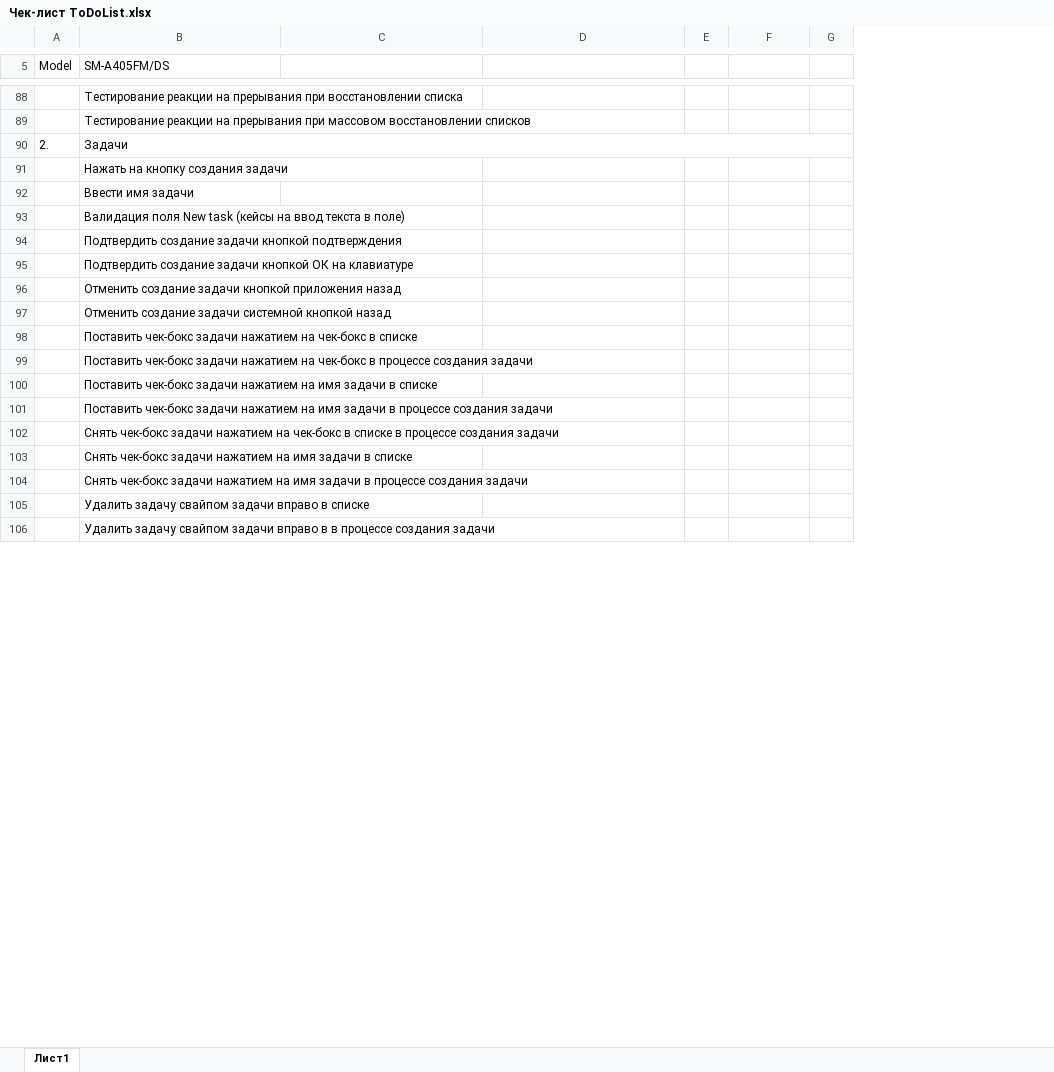
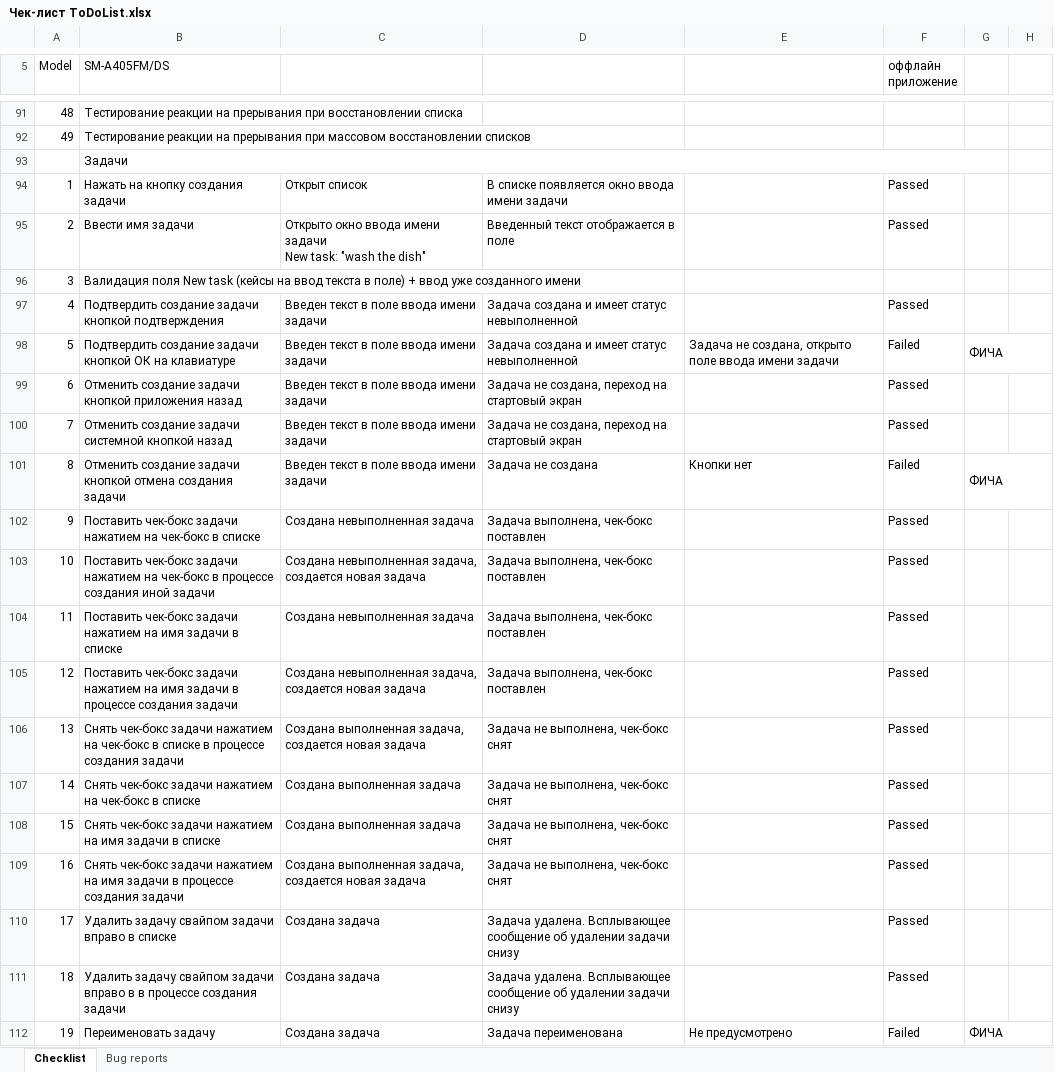
Before and after one commit to pbal43/mobile_testing_HW, an Excel workbook: to_do_list/Чек-лист ToDoList.xlsx, sheet Checklist, drawn as a sheet; only a part is shown, gaps mark what is left out; values as stored, in another font and other column widths than the file's, no cell formats; conditional formats not drawn; removed rows and columns are numbered as before the commit, all else as after; ↵ is a line break in a cell; the diff covers the shown part only; the diff names each change by its address in the sheet, - before the commit and + after, or states it on an @@ line.

```diff
--- a/to_do_list/Чек-лист ToDoList.xlsx (sheet Checklist)
+++ b/to_do_list/Чек-лист ToDoList.xlsx (sheet Checklist)
-sheet tab: Лист1
+sheet tab: Checklist
+sheet tab: Bug reports
-column A (Model), row 90: 2.
+column A (Model), rows 91-100: 48 | 49 |  | 1 | 2 | 3 | 4 | 5 | 6 | 7; row 102: 9; rows 104-106: 11 | 12 | 13; rows 108-111: 15 | 16 | 17 | 18
-column E, empty
+column E, row 98: Задача не создана, открыто поле ввода имени задачи
-column G, empty
+column G, row 98: ФИЧА
+column H, empty
-F5: (empty)
+F5: оффлайн приложение
-C94: (empty)
+C94: Открыт список
-D94: (empty)
+D94: В списке появляется окно ввода имени задачи
-F94:F95 (оффлайн приложение): (empty)
+F94:F95 (оффлайн приложение): Passed
-C95: (empty)
+C95: Открыто окно ввода имени задачи ↵ New task: "wash the dish"
-D95: (empty)
+D95: Введенный текст отображается в поле
-B96 (SM-A405FM/DS): …в поле)
+B96 (SM-A405FM/DS): …в поле) + ввод уже созданного имени
-C97:C100: (empty)
+C97:C100: Введен текст в поле ввода имени задачи
-D97:D98: (empty)
+D97:D98: Задача создана и имеет статус невыполненной
-F97 (оффлайн приложение): (empty)
+F97 (оффлайн приложение): Passed
-F98 (оффлайн приложение): (empty)
+F98 (оффлайн приложение): Failed
-D99:D100: (empty)
+D99:D100: Задача не создана, переход на стартовый экран
-F99:F100 (оффлайн приложение): (empty)
+F99:F100 (оффлайн приложение): Passed
+row 101: 8 | Отменить создание задачи кнопкой отмена создания задачи | Введен текст в поле ввода имени задачи | Задача не создана | Кнопки нет | Failed | ФИЧА
-C102: (empty)
+C102: Создана невыполненная задача
-D102: (empty)
+D102: Задача выполнена, чек-бокс поставлен
-F102 (оффлайн приложение): (empty)
+F102 (оффлайн приложение): Passed
-row 99:  | Поставить чек-бокс задачи нажатием на чек-бокс в процессе создания задачи
+row 103: 10 | Поставить чек-бокс задачи нажатием на чек-бокс в процессе создания иной задачи | Создана невыполненная задача, создается новая задача | Задача выполнена, чек-бокс поставлен |  | Passed
-C104: (empty)
+C104: Создана невыполненная задача
-D104:D105: (empty)
+D104:D105: Задача выполнена, чек-бокс поставлен
-F104:F106 (оффлайн приложение): (empty)
+F104:F106 (оффлайн приложение): Passed
-C105: (empty)
+C105: Создана невыполненная задача, создается новая задача
-C106: (empty)
+C106: Создана выполненная задача, создается новая задача
-D106: (empty)
+D106: Задача не выполнена, чек-бокс снят
+row 107: 14 | Снять чек-бокс задачи нажатием на чек-бокс в списке | Создана выполненная задача | Задача не выполнена, чек-бокс снят |  | Passed
-C108: (empty)
+C108: Создана выполненная задача
-D108:D109: (empty)
+D108:D109: Задача не выполнена, чек-бокс снят
-F108:F111 (оффлайн приложение): (empty)
+F108:F111 (оффлайн приложение): Passed
-C109: (empty)
+C109: Создана выполненная задача, создается новая задача
-C110:C111: (empty)
+C110:C111: Создана задача
-D110:D111: (empty)
+D110:D111: Задача удалена. Всплывающее сообщение об удалении задачи снизу
+row 112: 19 | Переименовать задачу | Создана задача | Задача переименована | Не предусмотрено | Failed | ФИЧА
```
Also changed, not shown: 7 added rows, 5 removed rows, 163 edited cells and merged cells elsewhere in this sheet, cell formats, 2 other files.
